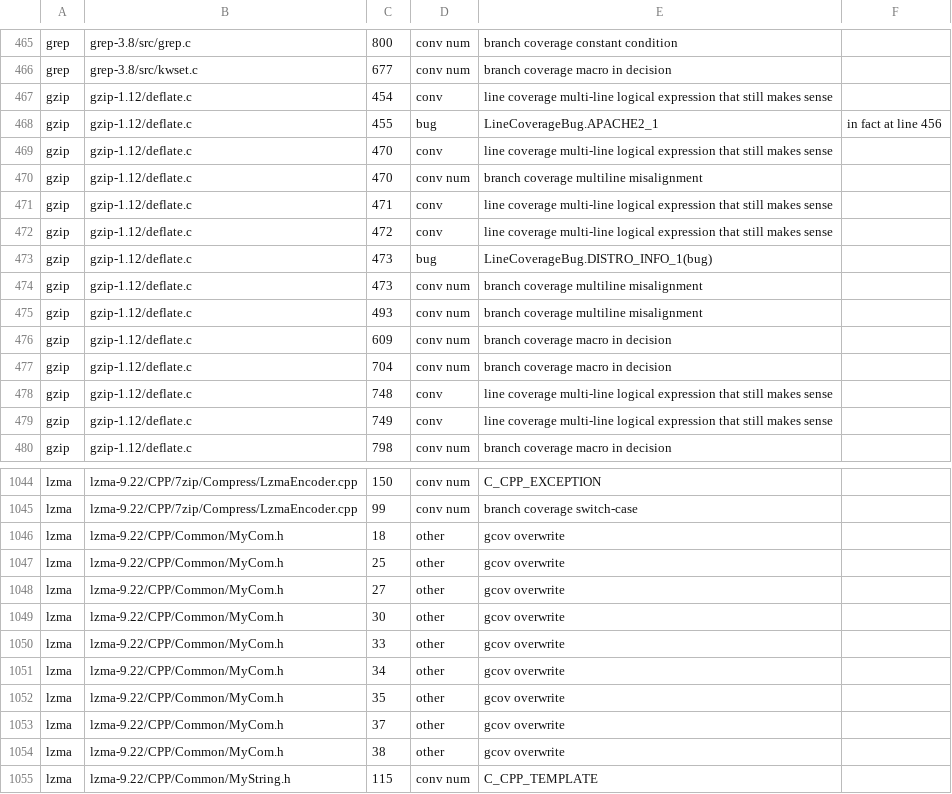
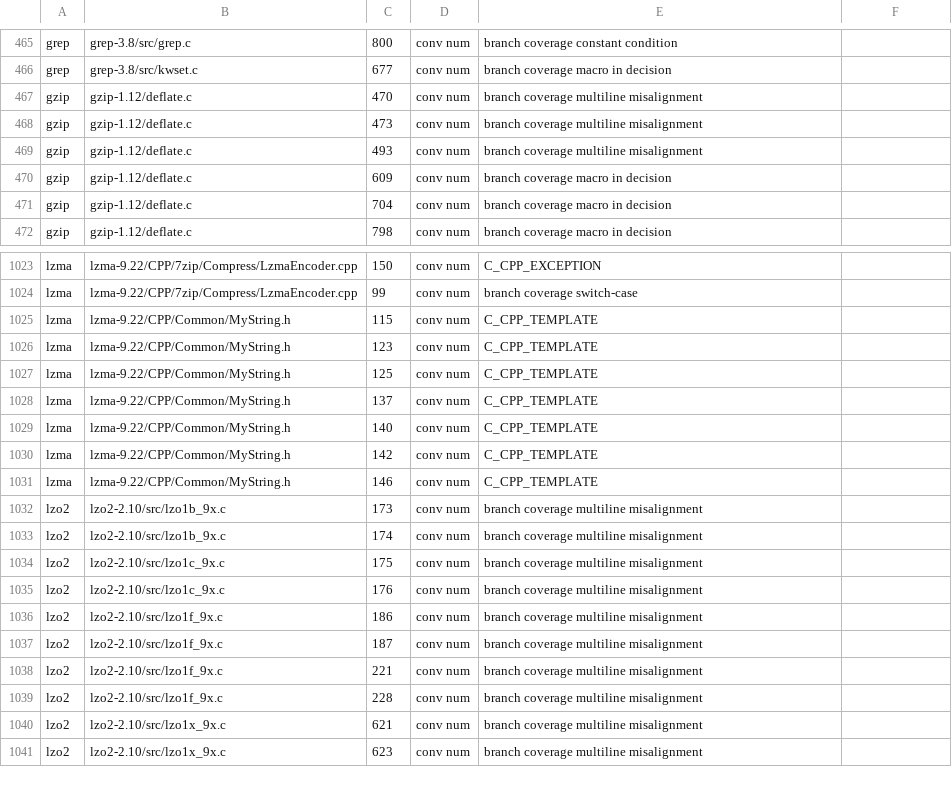
Before and after one commit to whentojump/DebCovDiff, a CSV file: tables-and-figures/scripts/data-mr/small-tests-inspection.csv, drawn as a sheet; only a part is shown, gaps mark what is left out; the shorter side is filled out with more unchanged rows; the diff covers the shown part only.

```diff
--- a/tables-and-figures/scripts/data-mr/small-tests-inspection.csv
+++ b/tables-and-figures/scripts/data-mr/small-tests-inspection.csv
@@ -466,9 +466,3 @@ grep,grep-3.8/src/grep.c,800,conv num,branch coverage constant condition
 grep,grep-3.8/src/kwset.c,677,conv num,branch coverage macro in decision
-gzip,gzip-1.12/deflate.c,454,conv,line coverage multi-line logical expression that still makes sense
-gzip,gzip-1.12/deflate.c,455,bug,LineCoverageBug.APACHE2_1,in fact at line 456
-gzip,gzip-1.12/deflate.c,470,conv,line coverage multi-line logical expression that still makes sense
 gzip,gzip-1.12/deflate.c,470,conv num,branch coverage multiline misalignment
-gzip,gzip-1.12/deflate.c,471,conv,line coverage multi-line logical expression that still makes sense
-gzip,gzip-1.12/deflate.c,472,conv,line coverage multi-line logical expression that still makes sense
-gzip,gzip-1.12/deflate.c,473,bug,LineCoverageBug.DISTRO_INFO_1(bug)
 gzip,gzip-1.12/deflate.c,473,conv num,branch coverage multiline misalignment
@@ -477,4 +471,2 @@ gzip,gzip-1.12/deflate.c,609,conv num,branch coverage macro in decision
 gzip,gzip-1.12/deflate.c,704,conv num,branch coverage macro in decision
-gzip,gzip-1.12/deflate.c,748,conv,line coverage multi-line logical expression that still makes sense
-gzip,gzip-1.12/deflate.c,749,conv,line coverage multi-line logical expression that still makes sense
 gzip,gzip-1.12/deflate.c,798,conv num,branch coverage macro in decision
@@ -1045,11 +1024,2 @@ lzma,lzma-9.22/CPP/7zip/Compress/LzmaEncoder.cpp,150,conv num,C_CPP_EXCEPTION
 lzma,lzma-9.22/CPP/7zip/Compress/LzmaEncoder.cpp,99,conv num,branch coverage switch-case
-lzma,lzma-9.22/CPP/Common/MyCom.h,18,other,gcov overwrite
-lzma,lzma-9.22/CPP/Common/MyCom.h,25,other,gcov overwrite
-lzma,lzma-9.22/CPP/Common/MyCom.h,27,other,gcov overwrite
-lzma,lzma-9.22/CPP/Common/MyCom.h,30,other,gcov overwrite
-lzma,lzma-9.22/CPP/Common/MyCom.h,33,other,gcov overwrite
-lzma,lzma-9.22/CPP/Common/MyCom.h,34,other,gcov overwrite
-lzma,lzma-9.22/CPP/Common/MyCom.h,35,other,gcov overwrite
-lzma,lzma-9.22/CPP/Common/MyCom.h,37,other,gcov overwrite
-lzma,lzma-9.22/CPP/Common/MyCom.h,38,other,gcov overwrite
 lzma,lzma-9.22/CPP/Common/MyString.h,115,conv num,C_CPP_TEMPLATE
```
Also changed, not shown: 20 removed rows and 1 moved row elsewhere in this file, tables-and-figures/scripts/data-mr/small-tests-failures/branch_coverage.csv, tables-and-figures/scripts/data-mr/small-tests-failures/line_coverage.csv, 11 other files.
